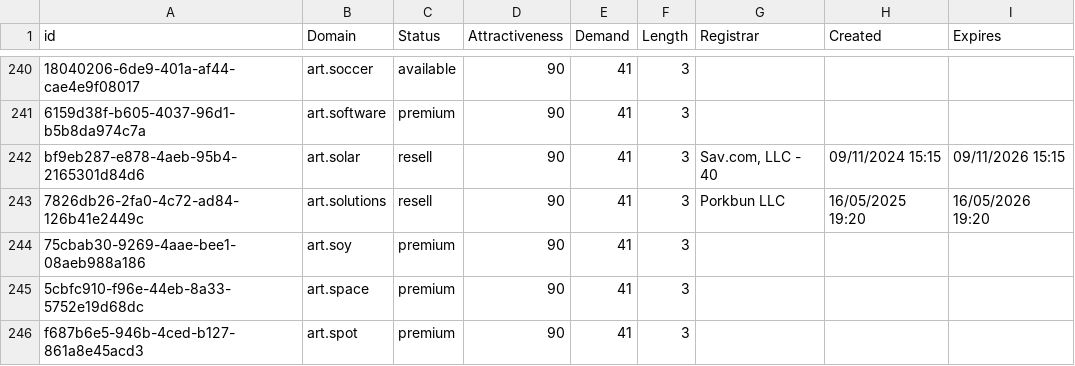
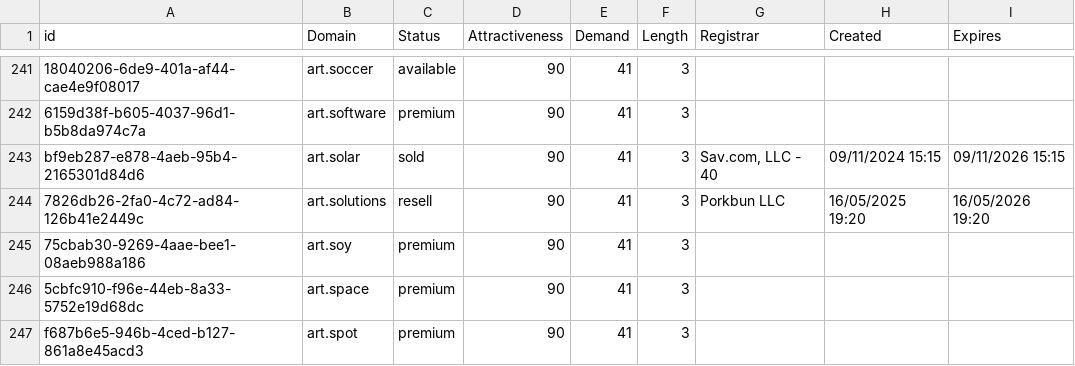
Before and after one commit to UniqueDomains/arts-oneword-domains, a CSV file: Arts.csv, drawn as a sheet; only a part is shown, gaps mark what is left out; addresses are those after the commit; the diff covers the shown part only; the diff names each change by its address in the sheet, - before the commit and + after, or states it on an @@ line.

```diff
--- a/Arts.csv
+++ b/Arts.csv
-C243 (Status): resell
+C243 (Status): sold
```
Also changed, not shown: 3 added rows, 3 removed rows and 17 edited cells elsewhere in this file, 2 other files.
